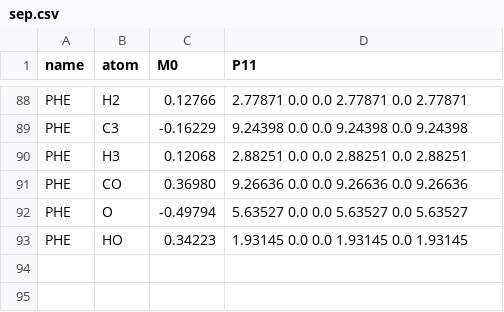
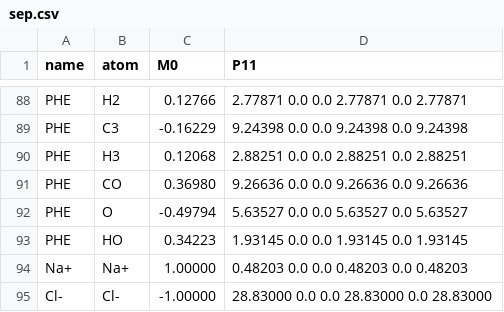
Before and after one commit to bukjoh/PyFraME, a CSV file: pyframe/data/sep.csv, drawn as a sheet; only a part is shown, gaps mark what is left out; the diff names each change by its address in the sheet, - before the commit and + after, or states it on an @@ line.

```diff
--- a/pyframe/data/sep.csv
+++ b/pyframe/data/sep.csv
+row 94: Na+ | Na+ | 1.00000 | 0.48203 0.0 0.0 0.48203 0.0 0.48203
+row 95: Cl- | Cl- | -1.00000 | 28.83000 0.0 0.0 28.83000 0.0 28.83000
```
Also changed, not shown: 5 other files.
